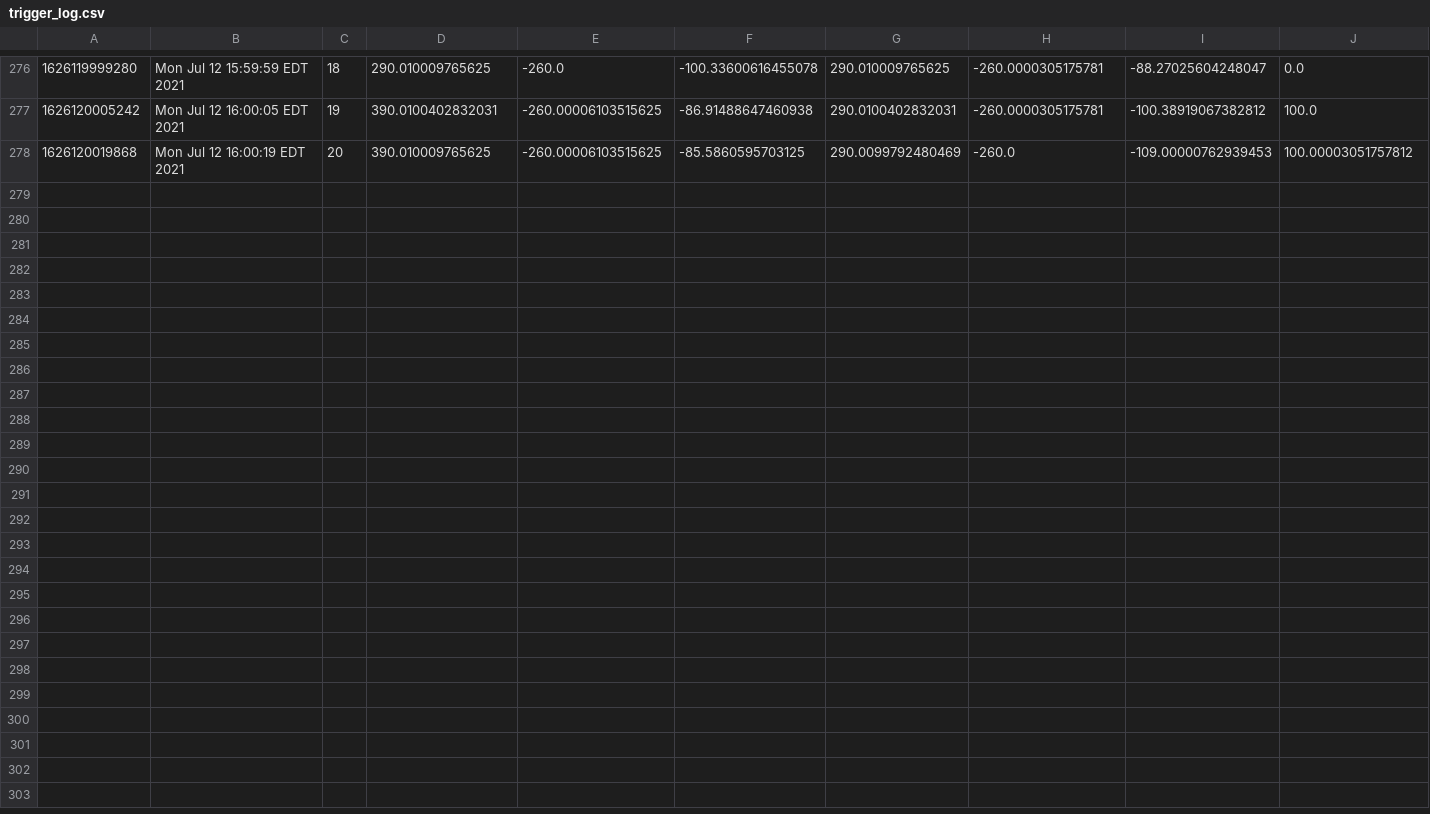
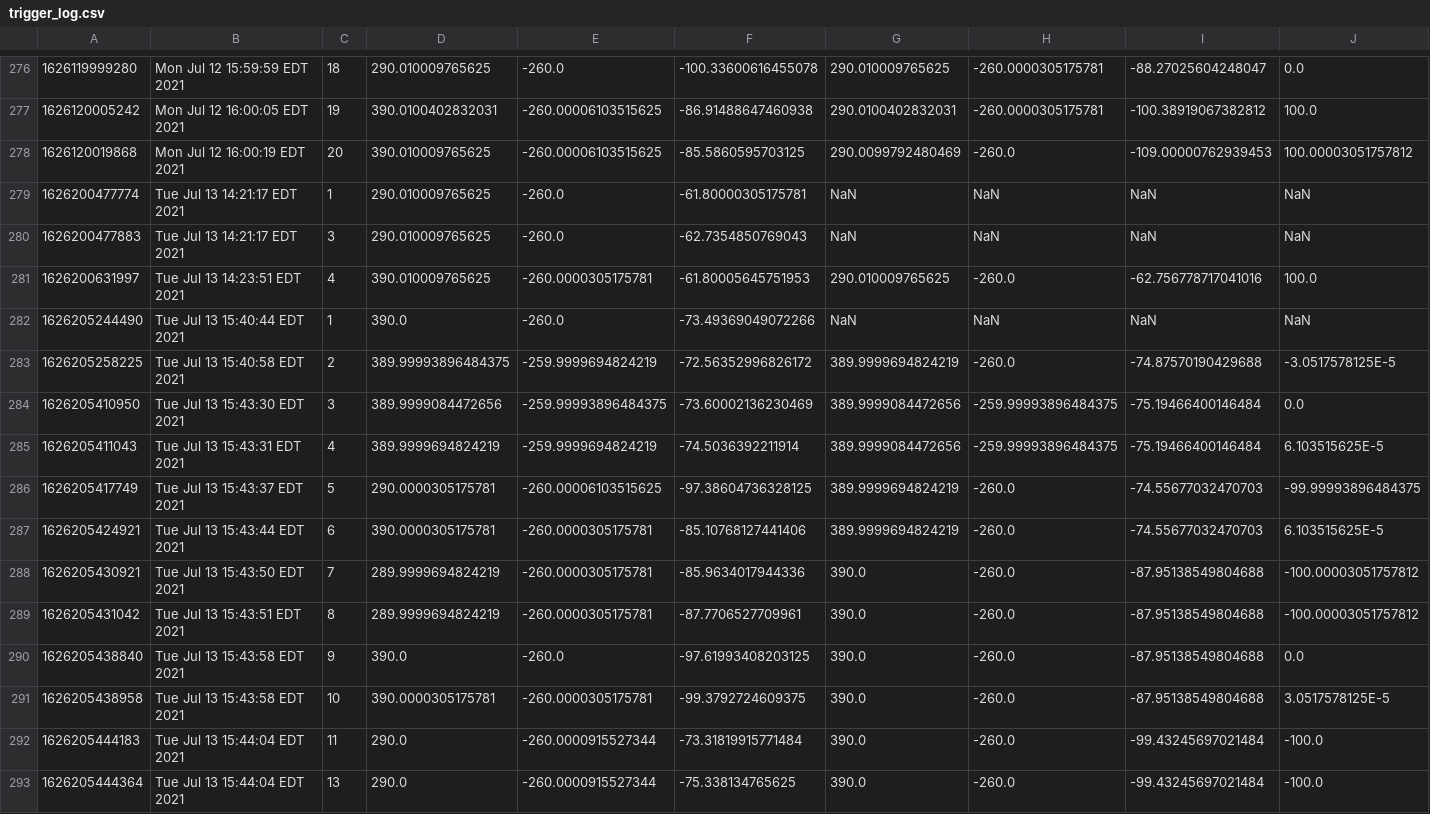
Before and after one commit to wshackle/aprs-framework, a CSV file: netbeans_run_user_home/trigger_log.csv, drawn as a sheet; only a part is shown, gaps mark what is left out; rows hold the shown columns only; the diff names each change by its address in the sheet, - before the commit and + after, or states it on an @@ line.

```diff
--- a/netbeans_run_user_home/trigger_log.csv
+++ b/netbeans_run_user_home/trigger_log.csv
+row 279: 1626200477774 | Tue Jul 13 14:21:17 EDT 2021 | 1 | 290.010009765625 | -260.0 | -61.80000305175781 | NaN | NaN | NaN | NaN
+row 280: 1626200477883 | Tue Jul 13 14:21:17 EDT 2021 | 3 | 290.010009765625 | -260.0 | -62.7354850769043 | NaN | NaN | NaN | NaN
+row 281: 1626200631997 | Tue Jul 13 14:23:51 EDT 2021 | 4 | 390.010009765625 | -260.0000305175781 | -61.80005645751953 | 290.010009765625 | -260.0 | -62.756778717041016 | 100.0
+row 282: 1626205244490 | Tue Jul 13 15:40:44 EDT 2021 | 1 | 390.0 | -260.0 | -73.49369049072266 | NaN | NaN | NaN | NaN
+row 283: 1626205258225 | Tue Jul 13 15:40:58 EDT 2021 | 2 | 389.99993896484375 | -259.9999694824219 | -72.56352996826172 | 389.9999694824219 | -260.0 | -74.87570190429688 | -3.0517578125E-5
+row 284: 1626205410950 | Tue Jul 13 15:43:30 EDT 2021 | 3 | 389.9999084472656 | -259.99993896484375 | -73.60002136230469 | 389.9999084472656 | -259.99993896484375 | -75.19466400146484 | 0.0
+row 285: 1626205411043 | Tue Jul 13 15:43:31 EDT 2021 | 4 | 389.9999694824219 | -259.9999694824219 | -74.5036392211914 | 389.9999084472656 | -259.99993896484375 | -75.19466400146484 | 6.103515625E-5
+row 286: 1626205417749 | Tue Jul 13 15:43:37 EDT 2021 | 5 | 290.0000305175781 | -260.00006103515625 | -97.38604736328125 | 389.9999694824219 | -260.0 | -74.55677032470703 | -99.99993896484375
+row 287: 1626205424921 | Tue Jul 13 15:43:44 EDT 2021 | 6 | 390.0000305175781 | -260.0000305175781 | -85.10768127441406 | 389.9999694824219 | -260.0 | -74.55677032470703 | 6.103515625E-5
+row 288: 1626205430921 | Tue Jul 13 15:43:50 EDT 2021 | 7 | 289.9999694824219 | -260.0000305175781 | -85.9634017944336 | 390.0 | -260.0 | -87.95138549804688 | -100.00003051757812
+row 289: 1626205431042 | Tue Jul 13 15:43:51 EDT 2021 | 8 | 289.9999694824219 | -260.0000305175781 | -87.7706527709961 | 390.0 | -260.0 | -87.95138549804688 | -100.00003051757812
+row 290: 1626205438840 | Tue Jul 13 15:43:58 EDT 2021 | 9 | 390.0 | -260.0 | -97.61993408203125 | 390.0 | -260.0 | -87.95138549804688 | 0.0
+row 291: 1626205438958 | Tue Jul 13 15:43:58 EDT 2021 | 10 | 390.0000305175781 | -260.0000305175781 | -99.3792724609375 | 390.0 | -260.0 | -87.95138549804688 | 3.0517578125E-5
+row 292: 1626205444183 | Tue Jul 13 15:44:04 EDT 2021 | 11 | 290.0 | -260.0000915527344 | -73.31819915771484 | 390.0 | -260.0 | -99.43245697021484 | -100.0
+row 293: 1626205444364 | Tue Jul 13 15:44:04 EDT 2021 | 13 | 290.0 | -260.0000915527344 | -75.338134765625 | 390.0 | -260.0 | -99.43245697021484 | -100.0
```
Also changed, not shown: example_settings/fanuc_motoman_multi_system_settings/fanuc/aprs_fanuc_settings_actionsToCrclProperties.txt.toolHolderContents.csv, 2 other files.
